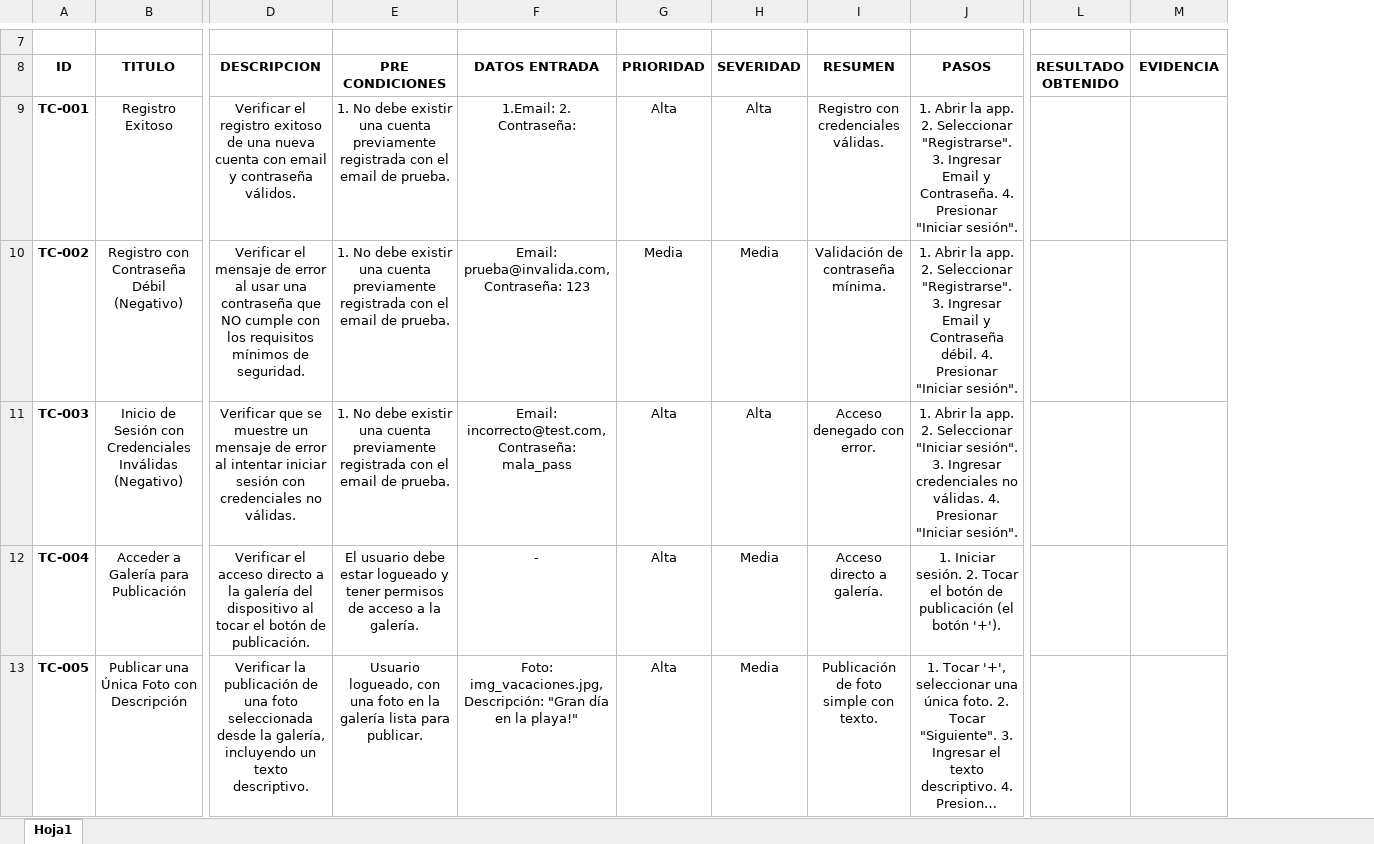
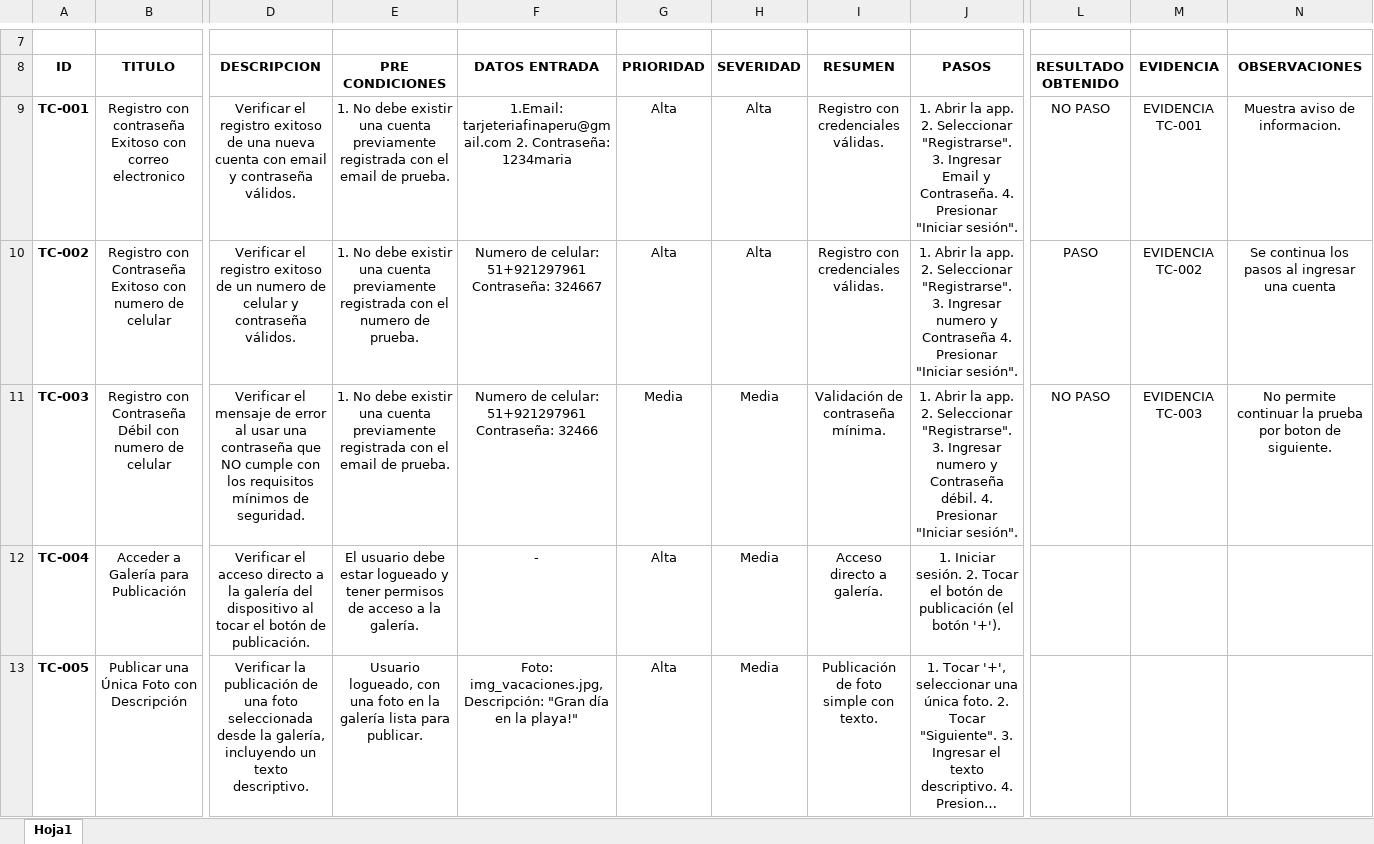
Before and after one commit to mariacelestecompras-web/ProyectoFinal-MariaCelesteParedes, an Excel workbook: Casos de prueba.xlsx, sheet Hoja1, drawn as a sheet; only a part is shown, gaps mark what is left out; long unchanged cells end in …; values as stored, in another font and other column widths than the file's, no borders; the diff covers the shown part only; the diff names each change by its address in the sheet, - before the commit and + after, or states it on an @@ line.

Commit message:
agrege caso 2 y 3 con su respectiva evidencia

```diff
--- a/Casos de prueba.xlsx (sheet Hoja1)
+++ b/Casos de prueba.xlsx (sheet Hoja1)
+column N (OBSERVACIONES), rows 9-11: Muestra aviso de informacion. | Se continua los pasos al ingresar una cuenta | No permite continuar la prueba por boton de siguiente.
-B9 (TITULO): Registro Exitoso
+B9 (TITULO): Registro con contraseña Exitoso con correo electronico
-F9 (DATOS ENTRADA): 1.Email: 2. Contraseña:
+F9 (DATOS ENTRADA): 1.Email: tarjeteriafinaperu@gmail.com 2. Contraseña: 1234maria
-L9 (RESULTADO OBTENIDO): (empty)
+L9 (RESULTADO OBTENIDO): NO PASO
-M9 (EVIDENCIA): (empty)
+M9 (EVIDENCIA): EVIDENCIA TC-001
-B10 (TITULO): …con Contraseña Débil (Negativo)
+B10 (TITULO): …con Contraseña Exitoso con numero de celular
-D10 (DESCRIPCION): Verificar el mensaje de error al usar una contraseña que NO cumple con los requisitos mínimos de seguridad.
+D10 (DESCRIPCION): Verificar el registro exitoso de un numero de celular y contraseña válidos.
-E10 (PRE CONDICIONES): …con el email de prueba.
+E10 (PRE CONDICIONES): …con el numero de prueba.
-F10 (DATOS ENTRADA): Email: prueba@invalida.com, Contraseña: 123
+F10 (DATOS ENTRADA): Numero de celular: 51+921297961 Contraseña: 324667
-G10 (PRIORIDAD): Media
+G10 (PRIORIDAD): Alta
-H10 (SEVERIDAD): Media
+H10 (SEVERIDAD): Alta
-I10 (RESUMEN): Validación de contraseña mínima.
+I10 (RESUMEN): Registro con credenciales válidas.
-J10 (PASOS): …3. Ingresar Email y Contraseña débil. 4. Presionar…
+J10 (PASOS): …3. Ingresar numero y Contraseña 4. Presionar…
-L10 (RESULTADO OBTENIDO): (empty)
+L10 (RESULTADO OBTENIDO): PASO
-M10 (EVIDENCIA): (empty)
+M10 (EVIDENCIA): EVIDENCIA TC-002
-B11 (TITULO): Inicio de Sesión con Credenciales Inválidas (Negativo)
+B11 (TITULO): Registro con Contraseña Débil con numero de celular
-D11 (DESCRIPCION): Verificar que se muestre un mensaje de error al intentar iniciar sesión con credenciales no válidas.
+D11 (DESCRIPCION): Verificar el mensaje de error al usar una contraseña que NO cumple con los requisitos mínimos de seguridad.
-F11 (DATOS ENTRADA): Email: incorrecto@test.com, Contraseña: mala_pass
+F11 (DATOS ENTRADA): Numero de celular: 51+921297961 Contraseña: 32466
-G11 (PRIORIDAD): Alta
+G11 (PRIORIDAD): Media
-H11 (SEVERIDAD): Alta
+H11 (SEVERIDAD): Media
-I11 (RESUMEN): Acceso denegado con error.
+I11 (RESUMEN): Validación de contraseña mínima.
-J11 (PASOS): …2. Seleccionar "Iniciar sesión". 3. Ingresar credenciales no válidas. 4. Presionar…
+J11 (PASOS): …2. Seleccionar "Registrarse". 3. Ingresar numero y Contraseña débil. 4. Presionar…
-L11 (RESULTADO OBTENIDO): (empty)
+L11 (RESULTADO OBTENIDO): NO PASO
-M11 (EVIDENCIA): (empty)
+M11 (EVIDENCIA): EVIDENCIA TC-003
```
Also changed, not shown: 1 edited cell elsewhere in this sheet, 2 other files.
